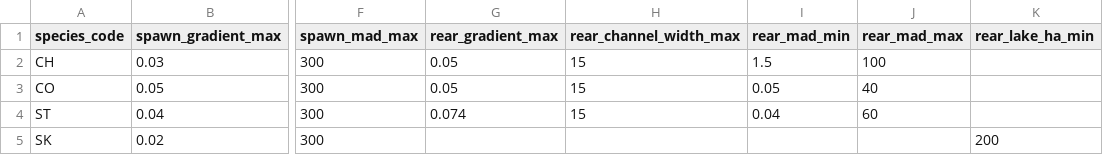
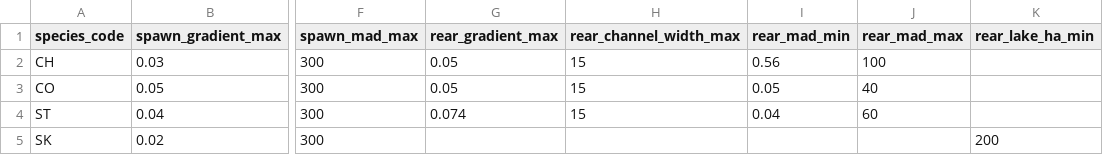
Before and after one commit to smnorris/bcfishpass, a CSV file: 02_model/data/model_spawning_rearing_habitat.csv, drawn as a sheet; only a part is shown, gaps mark what is left out; the diff names each change by its address in the sheet, - before the commit and + after, or states it on an @@ line.

Commit message:
Update model_spawning_rearing_habitat.csv

```diff
--- a/02_model/data/model_spawning_rearing_habitat.csv
+++ b/02_model/data/model_spawning_rearing_habitat.csv
-I2 (rear_mad_min): 1.5
+I2 (rear_mad_min): 0.56
```
